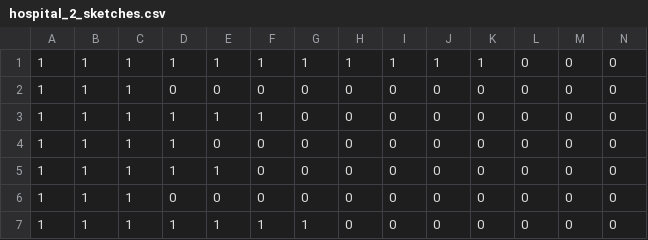
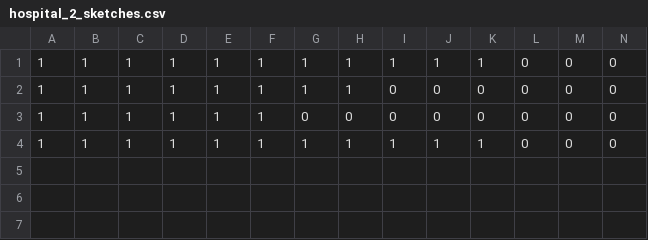
Before and after one commit to atleighton/rlwe-hll, a CSV file: sim_sketches/hospital_2_sketches.csv, drawn as a sheet; only a part is shown; removed rows and columns are numbered as before the commit, all else as after; rows hold the shown columns only; the diff names each change by its address in the sheet, - before the commit and + after, or states it on an @@ line.

```diff
--- a/sim_sketches/hospital_2_sketches.csv
+++ b/sim_sketches/hospital_2_sketches.csv
-D2: 0
+D2: 1
-E2: 0
+E2: 1
-F2: 0
+F2: 1
-G2: 0
+G2: 1
-H2: 0
+H2: 1
-row 4: 1 | 1 | 1 | 1 | 0 | 0 | 0 | 0 | 0 | 0 | 0 | 0 | 0 | 0
-row 5: 1 | 1 | 1 | 1 | 1 | 0 | 0 | 0 | 0 | 0 | 0 | 0 | 0 | 0
-row 6: 1 | 1 | 1 | 0 | 0 | 0 | 0 | 0 | 0 | 0 | 0 | 0 | 0 | 0
-H4: 0
+H4: 1
-I4: 0
+I4: 1
-J4: 0
+J4: 1
-K4: 0
+K4: 1
```
Also changed, not shown: sim_sketches/hospital_1_sketches.csv, sim_sketches/hospital_3_sketches.csv, 19 other files.
